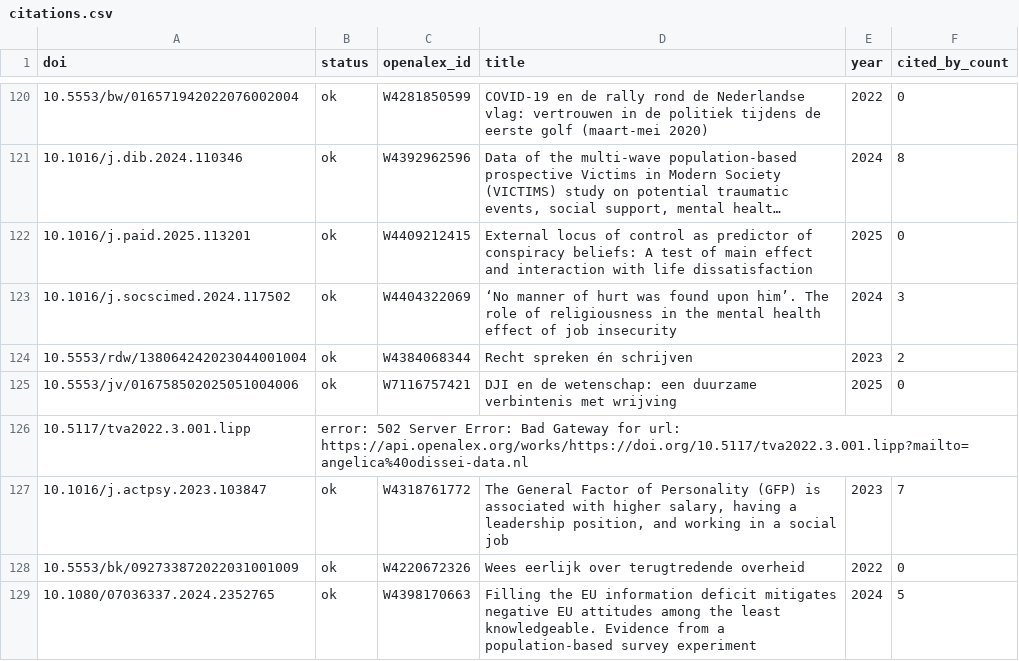
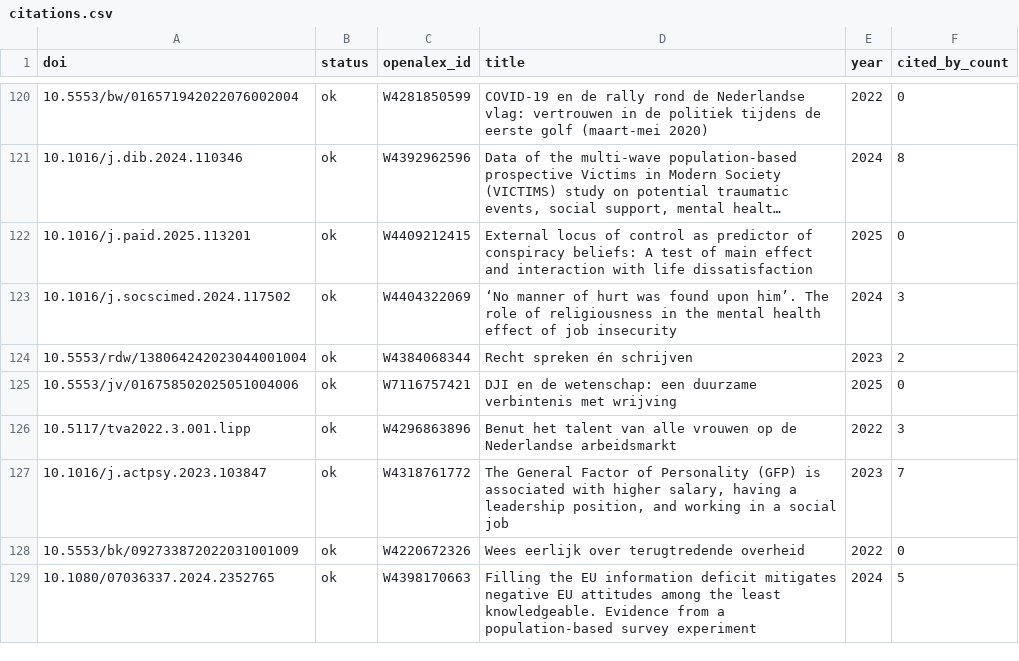
Before and after one commit to AngelicaMaineri/odissei-citations-tracker, a CSV file: data/citations.csv, drawn as a sheet; only a part is shown, gaps mark what is left out; long unchanged cells end in ….

```diff
--- a/data/citations.csv
+++ b/data/citations.csv
@@ -125,3 +125,3 @@ doi,status,openalex_id,title,year,cited_by_count
 10.5553/jv/016758502025051004006,ok,W7116757421,DJI en de wetenschap: een duurzame verbintenis met wrijving,2025,0
-10.5117/tva2022.3.001.lipp,error: 502 Server Error: Bad Gateway for url: https://api.openalex.org/works/https://doi.org/10.5117/tva2022.3.001.lipp?mailto=angelica%40odissei-data.nl,,,,
+10.5117/tva2022.3.001.lipp,ok,W4296863896,Benut het talent van alle vrouwen op de Nederlandse arbeidsmarkt,2022,3
 10.1016/j.actpsy.2023.103847,ok,W4318761772,"The General Factor of Personality (GFP) is associated with higher salary, having a leadership position, and working in a social job",2023,7
```
Also changed, not shown: data/citations_by_year.csv, data/citations_history.csv.
